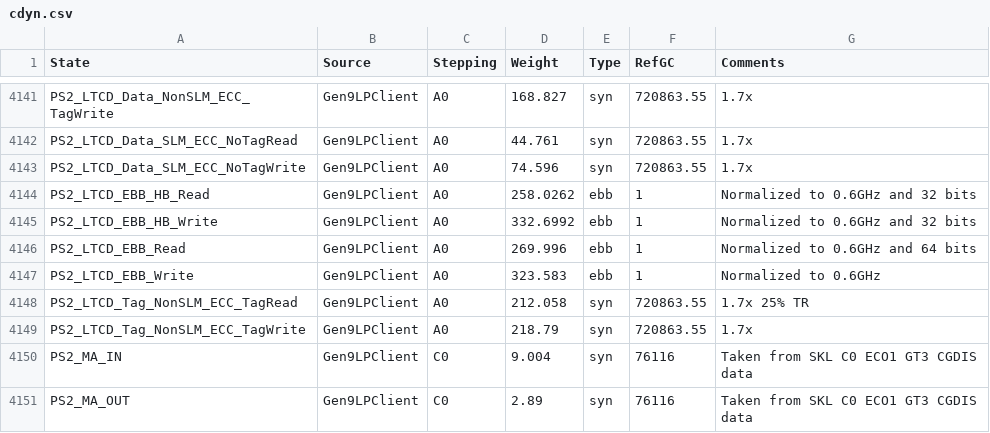
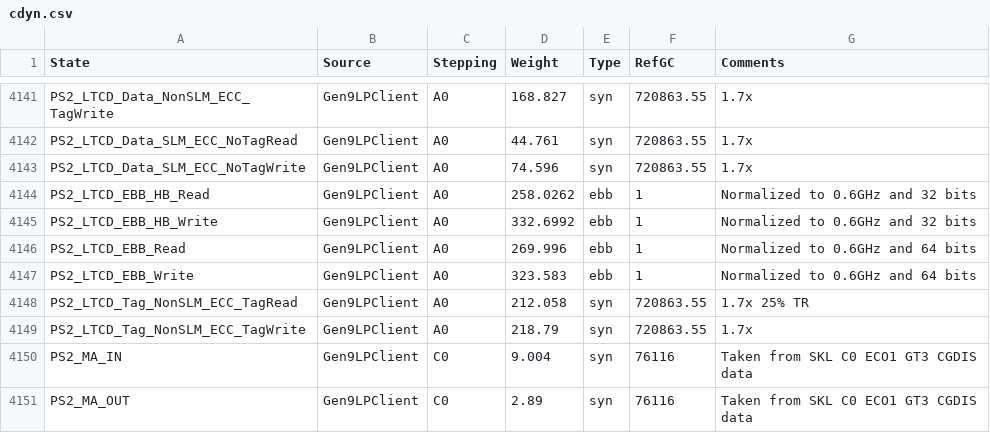
Before and after one commit to tushgarg20/Alps-ci-cd, a CSV file: Inputs/cdyn.csv, drawn as a sheet; only a part is shown, gaps mark what is left out.

Commit message:
Updated comments.

```diff
--- a/Inputs/cdyn.csv
+++ b/Inputs/cdyn.csv
@@ -4146,3 +4146,3 @@ PS2_LTCD_EBB_HB_Write,Gen9LPClient,A0,332.6992,ebb,1,Normalized to 0.6GHz and 32
 PS2_LTCD_EBB_Read,Gen9LPClient,A0,269.996,ebb,1,Normalized to 0.6GHz and 64 bits
-PS2_LTCD_EBB_Write,Gen9LPClient,A0,323.583,ebb,1,Normalized to 0.6GHz
+PS2_LTCD_EBB_Write,Gen9LPClient,A0,323.583,ebb,1,Normalized to 0.6GHz and 64 bits
 PS2_LTCD_Tag_NonSLM_ECC_TagRead,Gen9LPClient,A0,212.058,syn,720863.55,1.7x 25% TR
```
